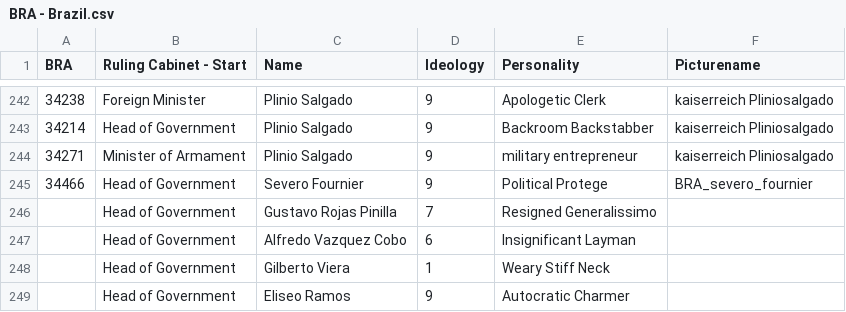
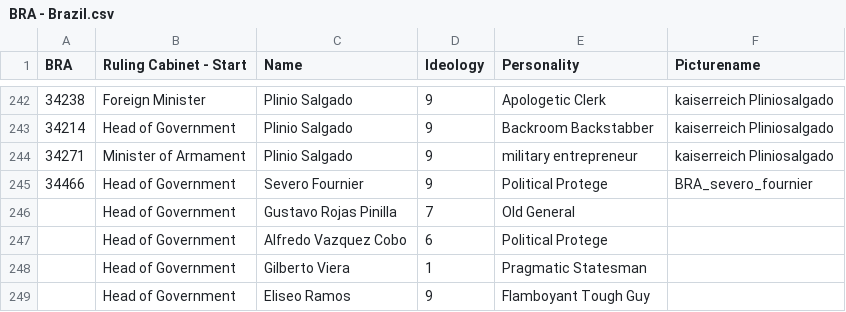
Before and after one commit to Denizzje/Auxiliaries-for-Aurora, a CSV file: Central Minister Repository/ready to convert/BRA - Brazil.csv, drawn as a sheet; only a part is shown, gaps mark what is left out.

Commit message:
fixed brazilian hog having hos traits

```diff
--- a/Central Minister Repository/ready to convert/BRA - Brazil.csv
+++ b/Central Minister Repository/ready to convert/BRA - Brazil.csv
@@ -245,5 +245,5 @@ BRA,Ruling Cabinet - Start,Name,Ideology,Personality,Picturename
 34466,Head of Government,Severo Fournier,9,Political Protege,BRA_severo_fournier
-,Head of Government,Gustavo Rojas Pinilla,7,Resigned Generalissimo,
-,Head of Government,Alfredo Vazquez Cobo,6,Insignificant Layman,
-,Head of Government,Gilberto Viera,1,Weary Stiff Neck,
-,Head of Government,Eliseo Ramos,9,Autocratic Charmer,
+,Head of Government,Gustavo Rojas Pinilla,7,Old General,
+,Head of Government,Alfredo Vazquez Cobo,6,Political Protege,
+,Head of Government,Gilberto Viera,1,Pragmatic Statesman,
+,Head of Government,Eliseo Ramos,9,Flamboyant Tough Guy,
```
